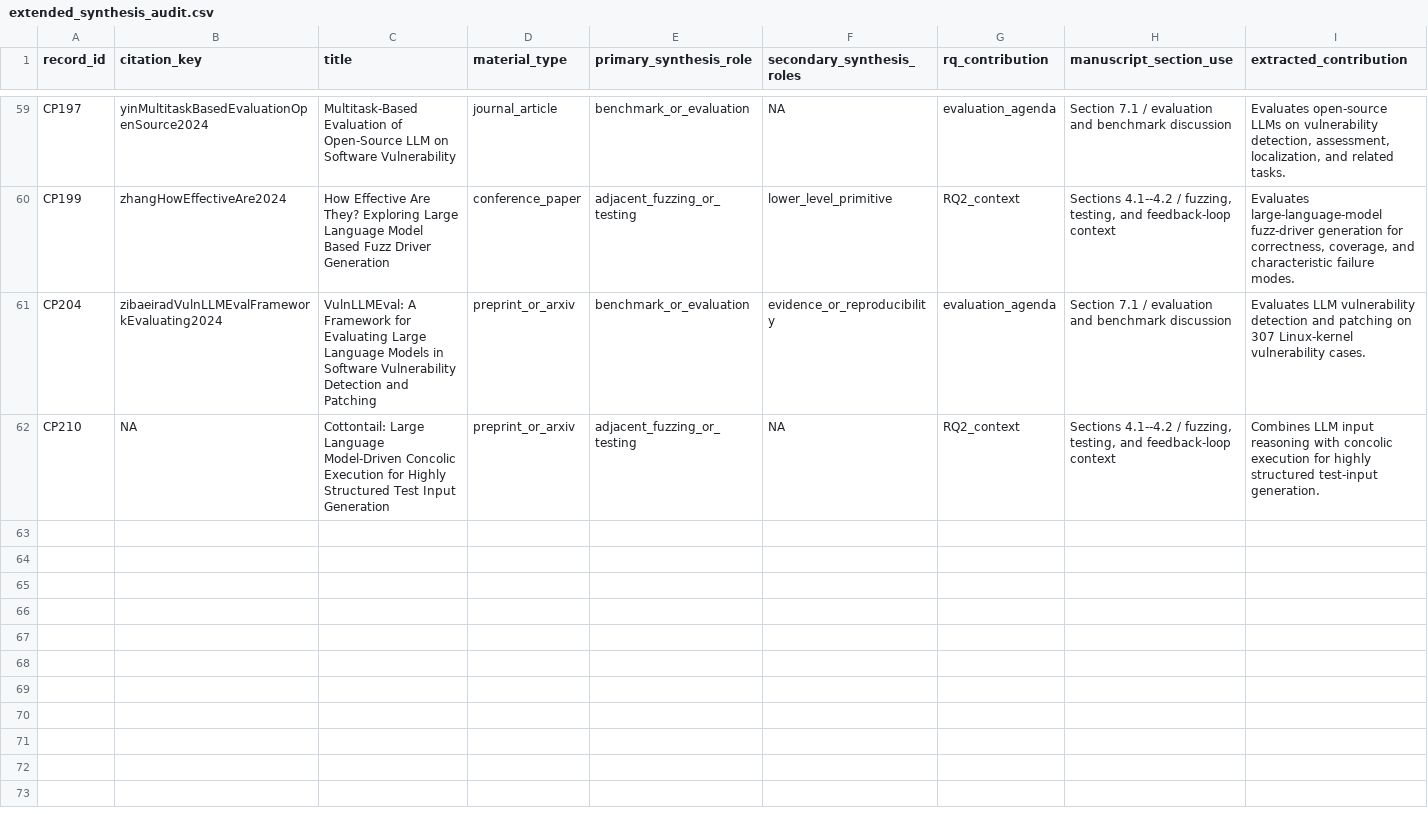
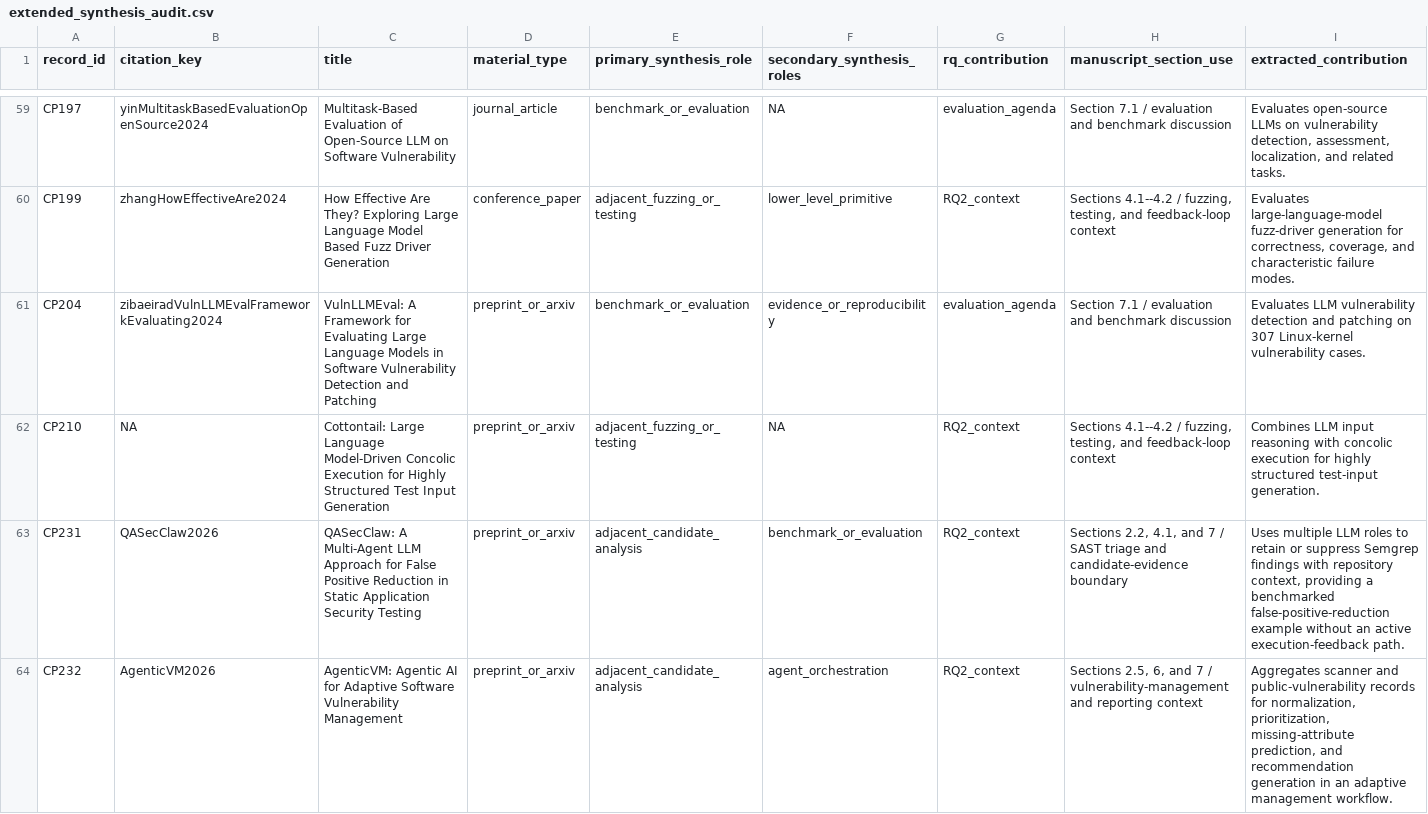
Before and after one commit to oldpanthead/agentic-llm-vuln-mining-survey-artifact, a CSV file: data/extended_synthesis_audit.csv, drawn as a sheet; only a part is shown, gaps mark what is left out; rows hold the shown columns only; the diff covers the shown part only; the diff names each change by its address in the sheet, - before the commit and + after, or states it on an @@ line.

```diff
--- a/data/extended_synthesis_audit.csv
+++ b/data/extended_synthesis_audit.csv
+row 63: CP231 | QASecClaw2026 | QASecClaw: A Multi-Agent LLM Approach for False Positive Reduction in Static Application Security Testing | preprint_or_arxiv | adjacent_candidate_analysis | benchmark_or_evaluation | RQ2_context | Sections 2.2, 4.1, and 7 / SAST triage and candidate-evidence boundary | Uses multiple LLM roles to retain or suppress Semgrep findings with repository context, providing a benchmarked false-positive-reduction example without an active execution-feedback path.
+row 64: CP232 | AgenticVM2026 | AgenticVM: Agentic AI for Adaptive Software Vulnerability Management | preprint_or_arxiv | adjacent_candidate_analysis | agent_orchestration | RQ2_context | Sections 2.5, 6, and 7 / vulnerability-management and reporting context | Aggregates scanner and public-vulnerability records for normalization, prioritization, missing-attribute prediction, and recommendation generation in an adaptive management workflow.
```
Also changed, not shown: 2 added rows elsewhere in this file, data/mapping_snapshot_counts.csv, data/screening_summary.csv, 26 other files.
